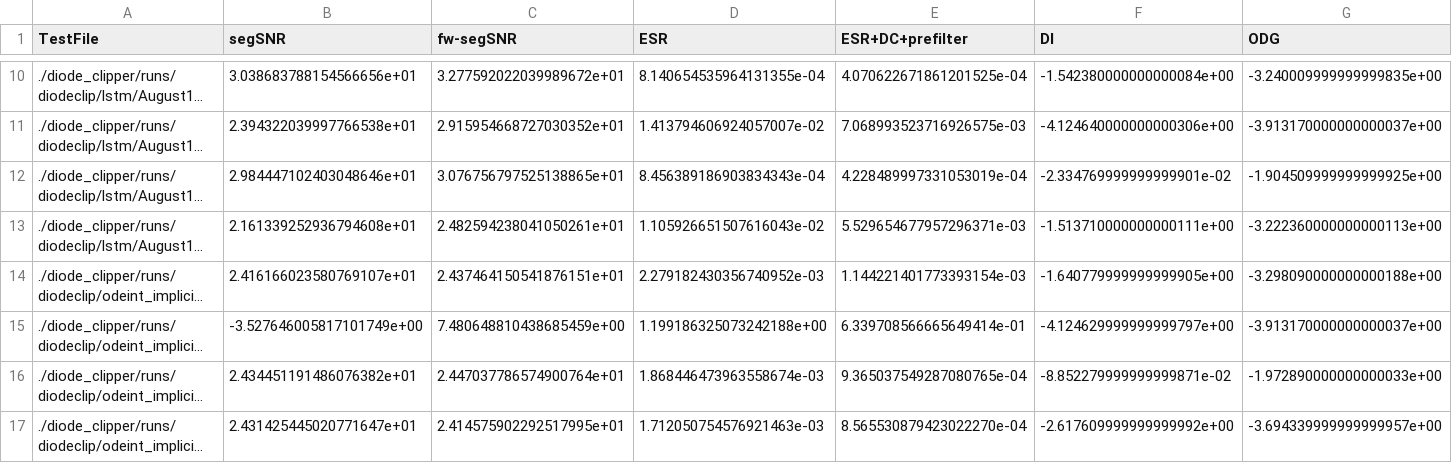
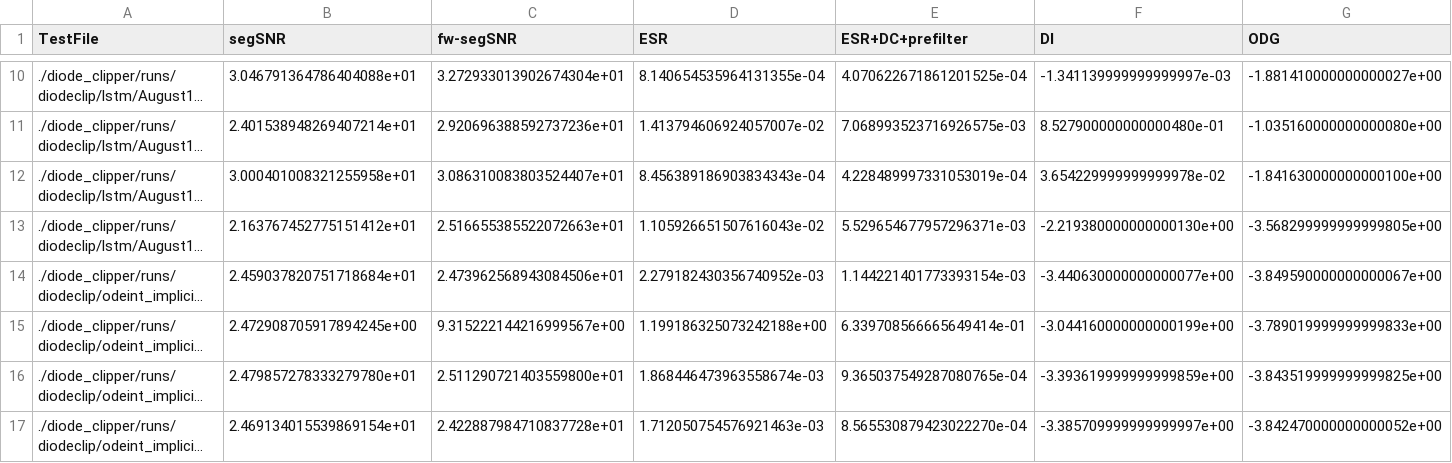
Before and after one commit to JanWilczek/va-phaser-with-neural-odes, a CSV file: measures_summary.csv, drawn as a sheet; only a part is shown, gaps mark what is left out; long unchanged cells end in …; the diff covers the shown part only; the diff names each change by its address in the sheet, - before the commit and + after, or states it on an @@ line.

```diff
--- a/measures_summary.csv
+++ b/measures_summary.csv
-B10 (segSNR): 3.038683788154566656e+01
+B10 (segSNR): 3.046791364786404088e+01
-C10 (fw-segSNR): 3.277592022039989672e+01
+C10 (fw-segSNR): 3.272933013902674304e+01
-F10 (DI): -1.542380000000000084e+00
+F10 (DI): -1.341139999999999997e-03
-G10 (ODG): -3.240009999999999835e+00
+G10 (ODG): -1.881410000000000027e+00
-B11 (segSNR): 2.394322039997766538e+01
+B11 (segSNR): 2.401538948269407214e+01
-C11 (fw-segSNR): 2.915954668727030352e+01
+C11 (fw-segSNR): 2.920696388592737236e+01
-F11 (DI): -4.124640000000000306e+00
+F11 (DI): 8.527900000000000480e-01
-G11 (ODG): -3.913170000000000037e+00
+G11 (ODG): -1.035160000000000080e+00
-B12 (segSNR): 2.984447102403048646e+01
+B12 (segSNR): 3.000401008321255958e+01
-C12 (fw-segSNR): 3.076756797525138865e+01
+C12 (fw-segSNR): 3.086310083803524407e+01
-F12 (DI): -2.334769999999999901e-02
+F12 (DI): 3.654229999999999978e-02
-G12 (ODG): -1.904509999999999925e+00
+G12 (ODG): -1.841630000000000100e+00
-B13 (segSNR): 2.161339252936794608e+01
+B13 (segSNR): 2.163767452775151412e+01
-C13 (fw-segSNR): 2.482594238041050261e+01
+C13 (fw-segSNR): 2.516655385522072663e+01
-F13 (DI): -1.513710000000000111e+00
+F13 (DI): -2.219380000000000130e+00
-G13 (ODG): -3.222360000000000113e+00
+G13 (ODG): -3.568299999999999805e+00
-B14 (segSNR): 2.416166023580769107e+01
+B14 (segSNR): 2.459037820751718684e+01
-C14 (fw-segSNR): 2.437464150541876151e+01
+C14 (fw-segSNR): 2.473962568943084506e+01
-F14 (DI): -1.640779999999999905e+00
+F14 (DI): -3.440630000000000077e+00
-G14 (ODG): -3.298090000000000188e+00
+G14 (ODG): -3.849590000000000067e+00
-B15 (segSNR): -3.527646005817101749e+00
+B15 (segSNR): 2.472908705917894245e+00
-C15 (fw-segSNR): 7.480648810438685459e+00
+C15 (fw-segSNR): 9.315222144216999567e+00
-F15 (DI): -4.124629999999999797e+00
+F15 (DI): -3.044160000000000199e+00
-G15 (ODG): -3.913170000000000037e+00
+G15 (ODG): -3.789019999999999833e+00
-B16 (segSNR): 2.434451191486076382e+01
+B16 (segSNR): 2.479857278333279780e+01
-C16 (fw-segSNR): 2.447037786574900764e+01
+C16 (fw-segSNR): 2.511290721403559800e+01
-F16 (DI): -8.852279999999999871e-02
+F16 (DI): -3.393619999999999859e+00
-G16 (ODG): -1.972890000000000033e+00
+G16 (ODG): -3.843519999999999825e+00
-B17 (segSNR): 2.431425445020771647e+01
+B17 (segSNR): 2.469134015539869154e+01
-C17 (fw-segSNR): 2.414575902292517995e+01
+C17 (fw-segSNR): 2.422887984710837728e+01
-F17 (DI): -2.617609999999999992e+00
+F17 (DI): -3.385709999999999997e+00
-G17 (ODG): -3.694339999999999957e+00
+G17 (ODG): -3.842470000000000052e+00
```
Also changed, not shown: 64 edited cells elsewhere in this file, 4 other files.
